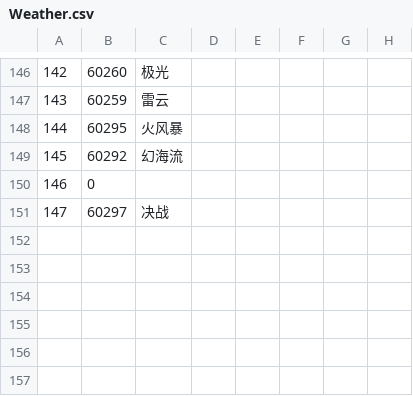
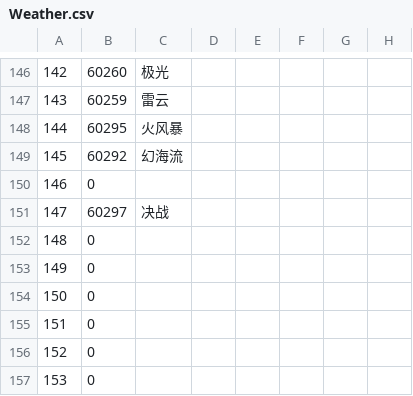
Before and after one commit to Bluefissure/OtterBot, a CSV file: utils/csv/weather/Weather.csv, drawn as a sheet; only a part is shown, gaps mark what is left out; the diff names each change by its address in the sheet, - before the commit and + after, or states it on an @@ line.

```diff
--- a/utils/csv/weather/Weather.csv
+++ b/utils/csv/weather/Weather.csv
+row 152: 148 | 0
+row 153: 149 | 0
+row 154: 150 | 0
+row 155: 151 | 0
+row 156: 152 | 0
+row 157: 153 | 0
```
Also changed, not shown: utils/csv/weather/WeatherRate.csv, 5 other files.
